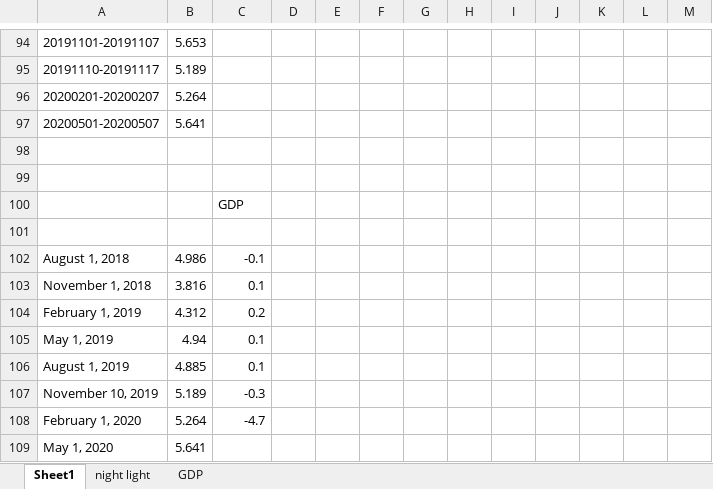
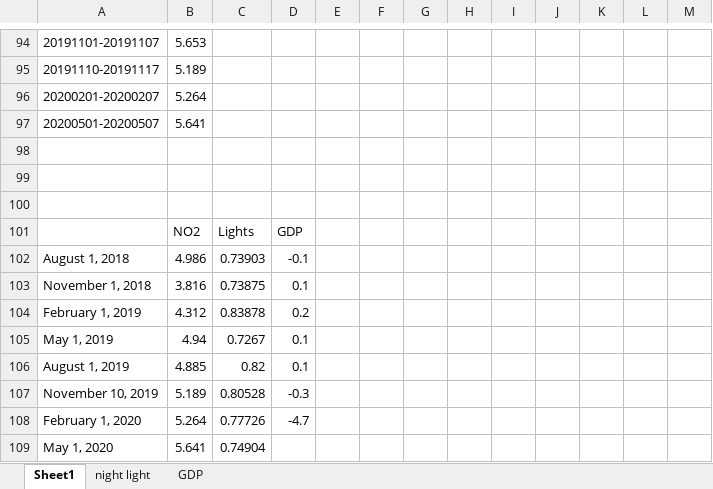
Before and after one commit to docligot/gqueers_space_apps, an Excel workbook: Italy - Rome/Computations_edited.xlsx, sheet Sheet1, drawn as a sheet; only a part is shown, gaps mark what is left out; values as stored, in another font and other column widths than the file's, no borders; charts and pictures not drawn; removed rows and columns are numbered as before the commit, all else as after; the diff names each change by its address in the sheet, - before the commit and + after, or states it on an @@ line.

```diff
--- a/Italy - Rome/Computations_edited.xlsx (sheet Sheet1)
+++ b/Italy - Rome/Computations_edited.xlsx (sheet Sheet1)
-row 100:  |  | GDP
+row 101:  | NO2 | Lights | GDP
-C102: -0.1
+C102: 0.73903
-D102: (empty)
+D102: -0.1
-C103: 0.1
+C103: 0.73875
-D103: (empty)
+D103: 0.1
-C104: 0.2
+C104: 0.83878
-D104: (empty)
+D104: 0.2
-C105: 0.1
+C105: 0.7267
-D105:D106: (empty)
+D105:D106: 0.1
-C106: 0.1
+C106: 0.82
-C107: -0.3
+C107: 0.80528
-D107: (empty)
+D107: -0.3
-C108: -4.7
+C108: 0.77726
-D108: (empty)
+D108: -4.7
-C109: (empty)
+C109: 0.74904
```
Also changed, not shown: sheet night light, charts or pictures, 2 other files.
